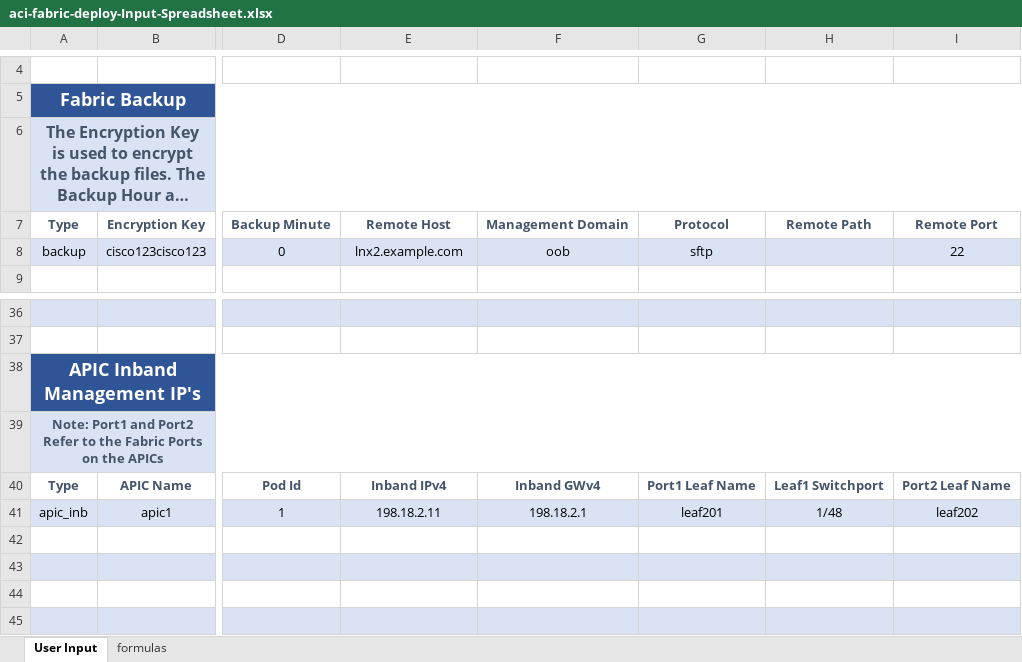
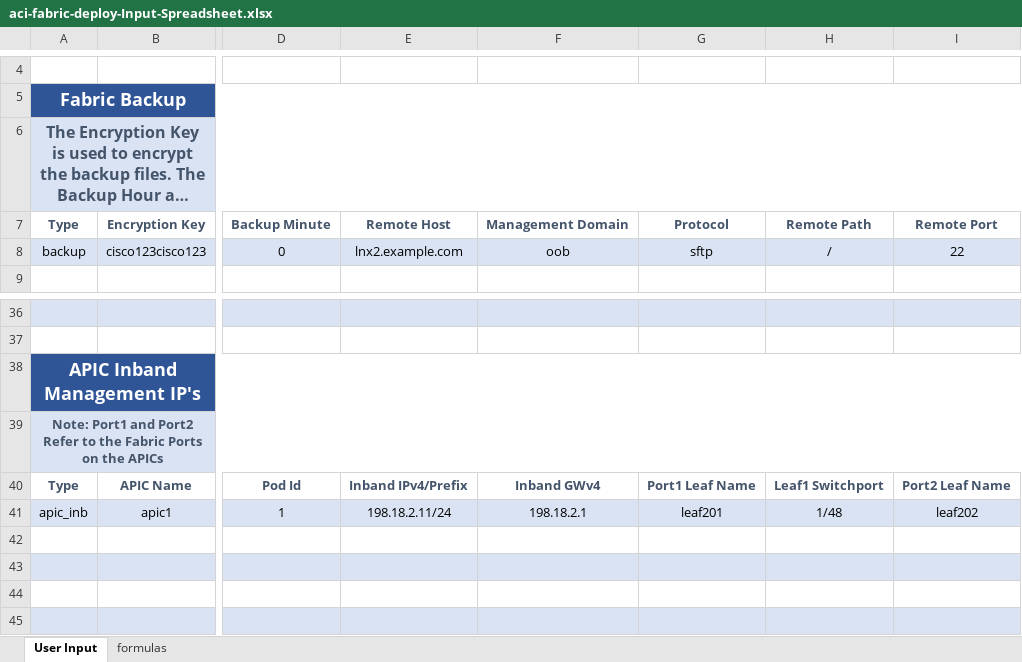
Before and after one commit to scotttyso/terraform-aci-fabric-deploy, an Excel workbook: fabric/aci-fabric-deploy-Input-Spreadsheet.xlsx, sheet User Input, drawn as a sheet; only a part is shown, gaps mark what is left out; long unchanged cells end in …; values as stored, in another font and other column widths than the file's, no borders; the diff names each change by its address in the sheet, - before the commit and + after, or states it on an @@ line.

```diff
--- a/fabric/aci-fabric-deploy-Input-Spreadsheet.xlsx (sheet User Input)
+++ b/fabric/aci-fabric-deploy-Input-Spreadsheet.xlsx (sheet User Input)
-H8: (empty)
+H8: /
-E40: Inband IPv4
+E40: Inband IPv4/Prefix
-E41: 198.18.2.11
+E41: 198.18.2.11/24
```
Also changed, not shown: aci-tenant-deploy_input_Spreadsheet.xlsx, migrate-nxos/143b-core01_export.xlsx, 20 other files.
